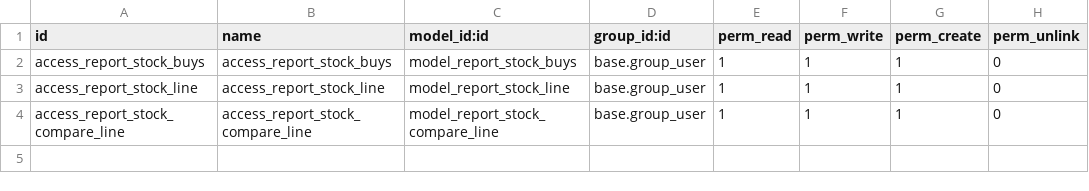
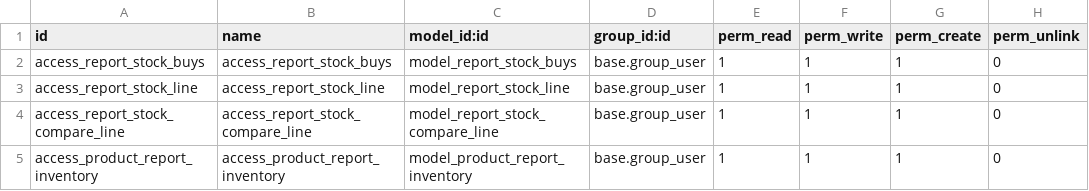
Before and after one commit to kunusa/govar15, a CSV file: reports_govar/security/ir.model.access.csv, drawn as a sheet.

Commit message:
[ADD] report inventory

```diff
--- a/reports_govar/security/ir.model.access.csv
+++ b/reports_govar/security/ir.model.access.csv
@@ -4 +4,2 @@ access_report_stock_line,access_report_stock_line,model_report_stock_line,base.g
 access_report_stock_compare_line,access_report_stock_compare_line,model_report_stock_compare_line,base.group_user,1,1,1,0
+access_product_report_inventory,access_product_report_inventory,model_product_report_inventory,base.group_user,1,1,1,0
```
Also changed, not shown: 4 other files.
